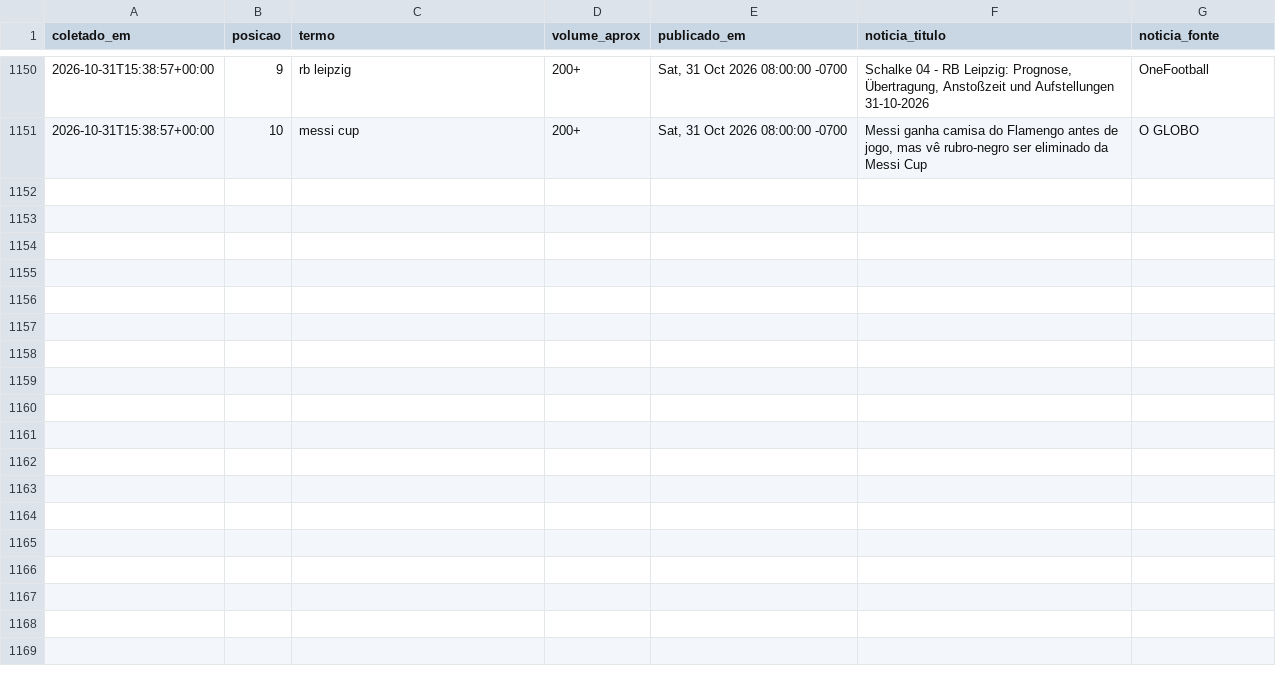
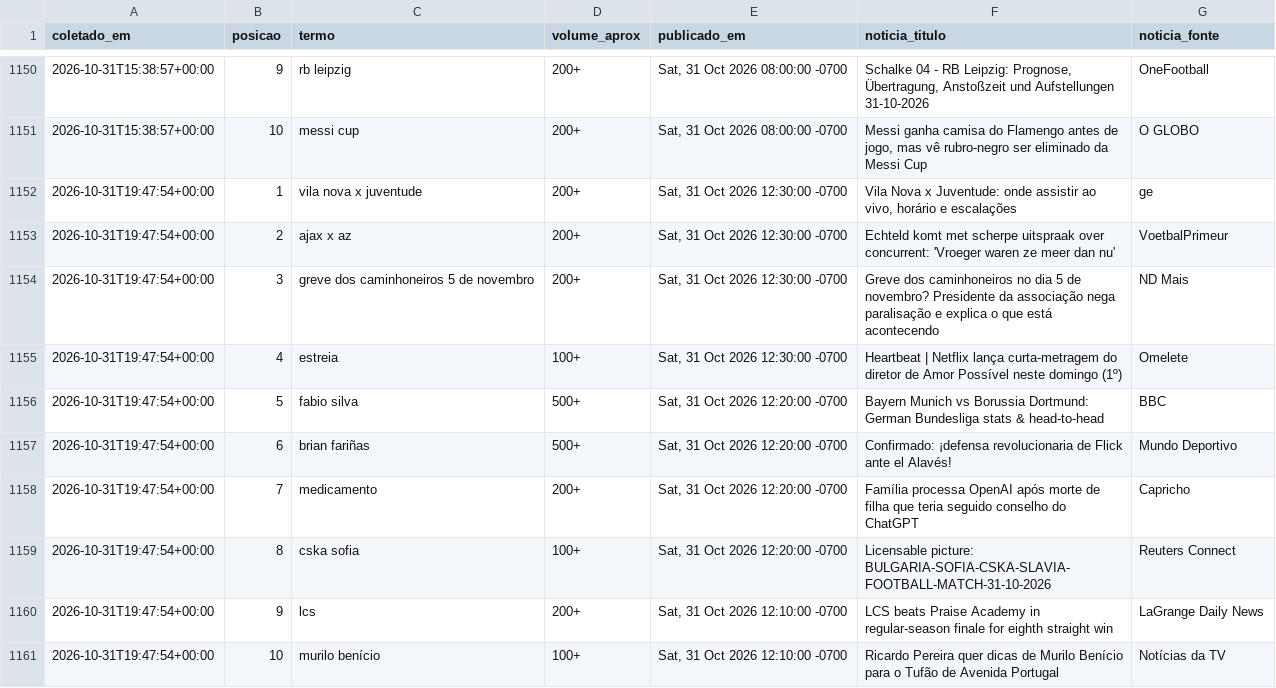
Before and after one commit to natashavalle/trends-brasil, a CSV file: data/snapshots.csv, drawn as a sheet; only a part is shown, gaps mark what is left out.

```diff
--- a/data/snapshots.csv
+++ b/data/snapshots.csv
@@ -1151 +1151,11 @@ coletado_em,posicao,termo,volume_aprox,publicado_em,noticia_titulo,noticia_fonte
 2026-10-31T15:38:57+00:00,10,messi cup,200+,"Sat, 31 Oct 2026 08:00:00 -0700","Messi ganha camisa do Flamengo antes de jogo, mas vê rubro-negro ser eliminado da Messi Cup",O GLOBO
+2026-10-31T19:47:54+00:00,1,vila nova x juventude,200+,"Sat, 31 Oct 2026 12:30:00 -0700","Vila Nova x Juventude: onde assistir ao vivo, horário e escalações",ge
+2026-10-31T19:47:54+00:00,2,ajax x az,200+,"Sat, 31 Oct 2026 12:30:00 -0700",Echteld komt met scherpe uitspraak over concurrent: 'Vroeger waren ze meer dan nu',VoetbalPrimeur
+2026-10-31T19:47:54+00:00,3,greve dos caminhoneiros 5 de novembro,200+,"Sat, 31 Oct 2026 12:30:00 -0700",Greve dos caminhoneiros no dia 5 de novembro? Presidente da associação nega paralisação e explica o que está acontecendo,ND Mais
+2026-10-31T19:47:54+00:00,4,estreia,100+,"Sat, 31 Oct 2026 12:30:00 -0700",Heartbeat | Netflix lança curta-metragem do diretor de Amor Possível neste domingo (1º),Omelete
+2026-10-31T19:47:54+00:00,5,fabio silva,500+,"Sat, 31 Oct 2026 12:20:00 -0700",Bayern Munich vs Borussia Dortmund: German Bundesliga stats & head-to-head,BBC
+2026-10-31T19:47:54+00:00,6,brian fariñas,500+,"Sat, 31 Oct 2026 12:20:00 -0700",Confirmado: ¡defensa revolucionaria de Flick ante el Alavés!,Mundo Deportivo
+2026-10-31T19:47:54+00:00,7,medicamento,200+,"Sat, 31 Oct 2026 12:20:00 -0700",Família processa OpenAI após morte de filha que teria seguido conselho do ChatGPT,Capricho
+2026-10-31T19:47:54+00:00,8,cska sofia,100+,"Sat, 31 Oct 2026 12:20:00 -0700",Licensable picture: BULGARIA-SOFIA-CSKA-SLAVIA-FOOTBALL-MATCH-31-10-2026,Reuters Connect
+2026-10-31T19:47:54+00:00,9,lcs,200+,"Sat, 31 Oct 2026 12:10:00 -0700",LCS beats Praise Academy in regular-season finale for eighth straight win,LaGrange Daily News
+2026-10-31T19:47:54+00:00,10,murilo benício,100+,"Sat, 31 Oct 2026 12:10:00 -0700",Ricardo Pereira quer dicas de Murilo Benício para o Tufão de Avenida Portugal,Notícias da TV
```
